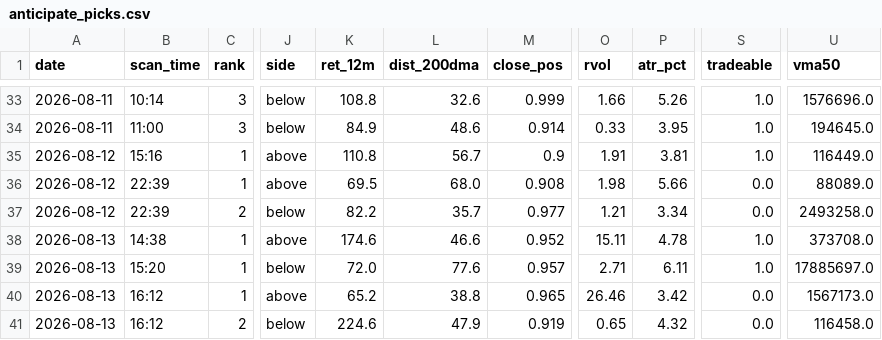
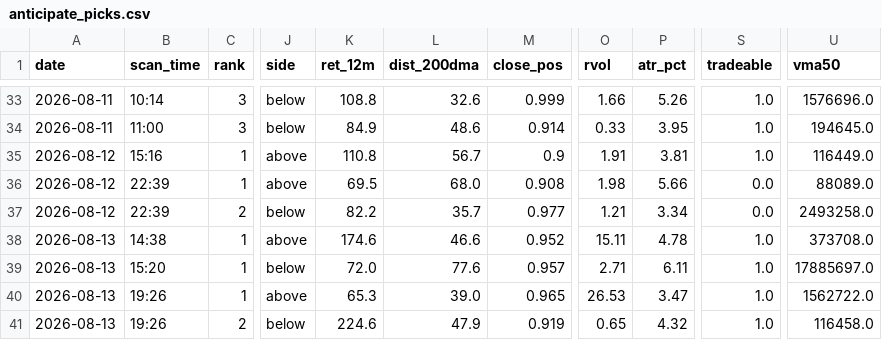
Before and after one commit to atikhalde/weekly, a CSV file: anticipate_picks.csv, drawn as a sheet; only a part is shown, gaps mark what is left out; the diff names each change by its address in the sheet, - before the commit and + after, or states it on an @@ line.

```diff
--- a/anticipate_picks.csv
+++ b/anticipate_picks.csv
-B40:B41 (scan_time): 16:12
+B40:B41 (scan_time): 19:26
-K40 (ret_12m): 65.2
+K40 (ret_12m): 65.3
-L40 (dist_200dma): 38.8
+L40 (dist_200dma): 39.0
-O40 (rvol): 26.46
+O40 (rvol): 26.53
-P40 (atr_pct): 3.42
+P40 (atr_pct): 3.47
-S40:S41 (tradeable): 0.0
+S40:S41 (tradeable): 1.0
-U40 (vma50): 1567173.0
+U40 (vma50): 1562722.0
```
Also changed, not shown: btst_picks.csv, 1 other file.
